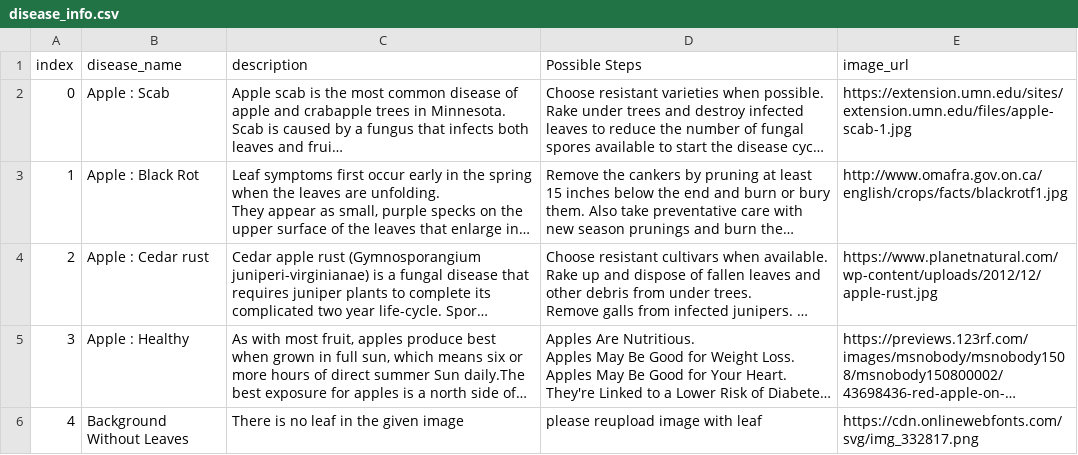
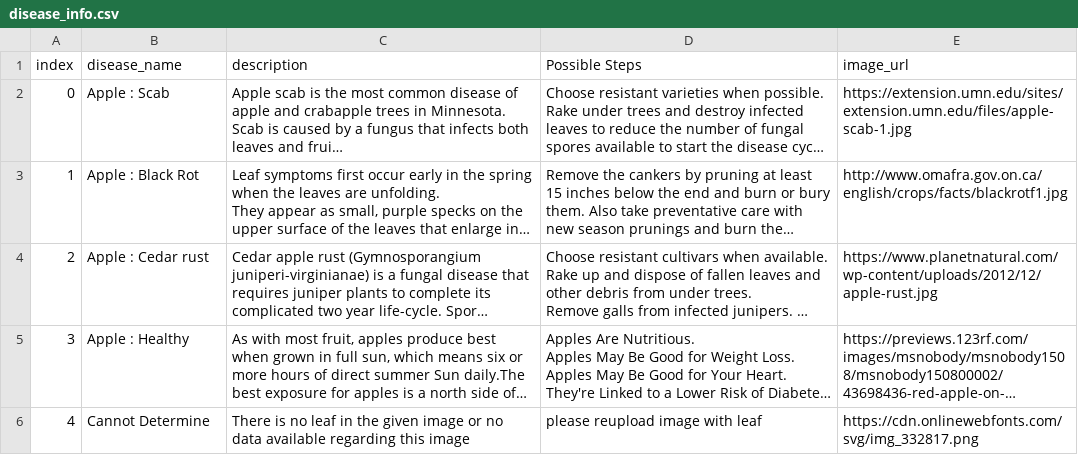
Before and after one commit to visaal1582892/LeafGuard, a CSV file: FlaskDeployedApp/disease_info.csv, drawn as a sheet; only a part is shown; long unchanged cells end in …; the diff covers the shown part only; the diff names each change by its address in the sheet, - before the commit and + after, or states it on an @@ line.

```diff
--- a/FlaskDeployedApp/disease_info.csv
+++ b/FlaskDeployedApp/disease_info.csv
-B6 (disease_name): Background Without Leaves
+B6 (disease_name): Cannot Determine
-C6 (description): …given image
+C6 (description): …given image or no data available regarding this image
```
Also changed, not shown: 14 edited cells elsewhere in this file, 20 other files.
